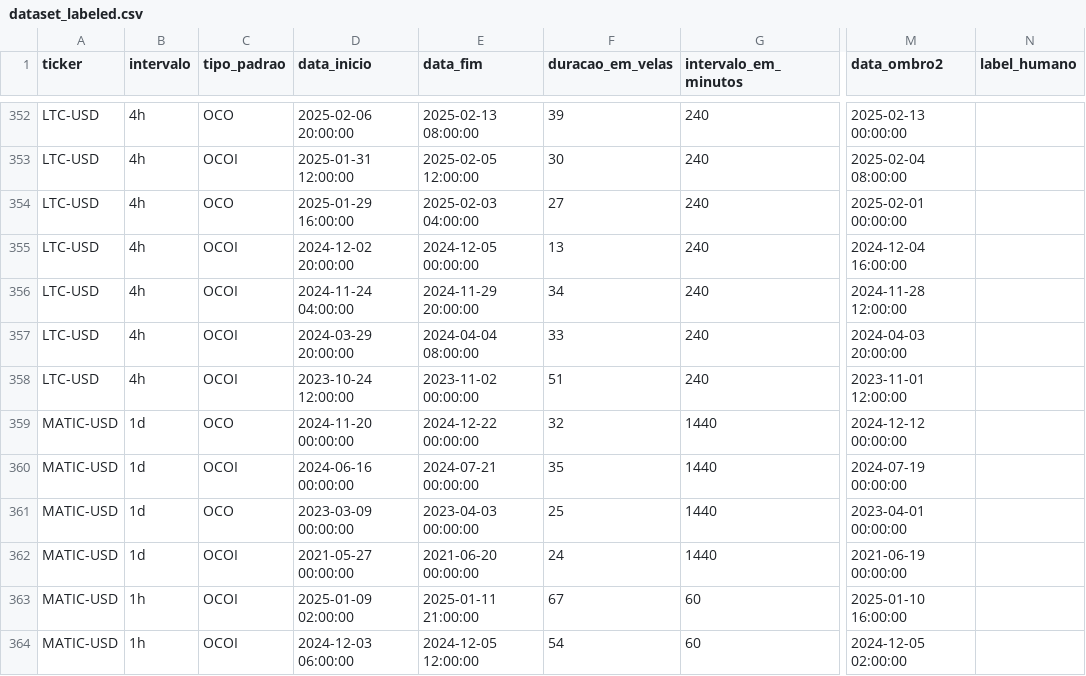
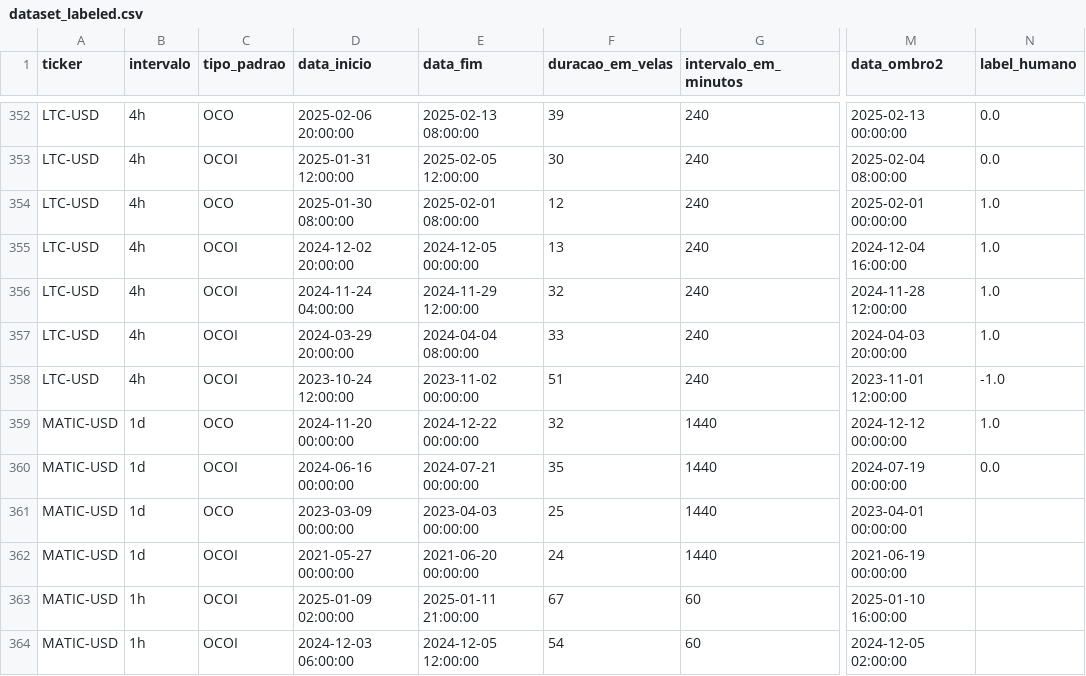
Before and after one commit to Jvamg/jvamg, a CSV file: data/datasets/filtered/dataset_labeled.csv, drawn as a sheet; only a part is shown, gaps mark what is left out; the diff covers the shown part only; the diff names each change by its address in the sheet, - before the commit and + after, or states it on an @@ line.

Commit message:
data att

```diff
--- a/data/datasets/filtered/dataset_labeled.csv
+++ b/data/datasets/filtered/dataset_labeled.csv
-N352:N353 (label_humano): (empty)
+N352:N353 (label_humano): 0.0
-D354 (data_inicio): 2025-01-29 16:00:00
+D354 (data_inicio): 2025-01-30 08:00:00
-E354 (data_fim): 2025-02-03 04:00:00
+E354 (data_fim): 2025-02-01 08:00:00
-F354 (duracao_em_velas): 27
+F354 (duracao_em_velas): 12
-N354:N357 (label_humano): (empty)
+N354:N357 (label_humano): 1.0
-E356 (data_fim): 2024-11-29 20:00:00
+E356 (data_fim): 2024-11-29 12:00:00
-F356 (duracao_em_velas): 34
+F356 (duracao_em_velas): 32
-N358 (label_humano): (empty)
+N358 (label_humano): -1.0
-N359 (label_humano): (empty)
+N359 (label_humano): 1.0
-N360 (label_humano): (empty)
+N360 (label_humano): 0.0
```
Also changed, not shown: 87 edited cells elsewhere in this file.
